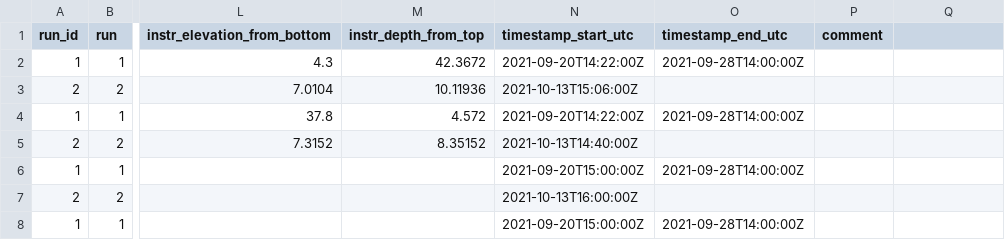
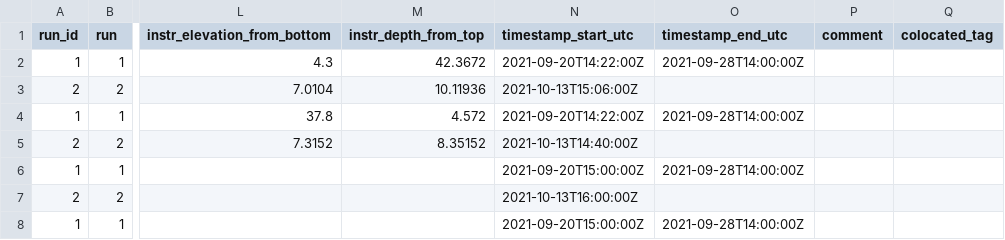
Before and after one commit to haydento/glider, a CSV file: data/instr_deploy_log/gear_deployment_log.csv, drawn as a sheet; only a part is shown, gaps mark what is left out; the diff names each change by its address in the sheet, - before the commit and + after, or states it on an @@ line.

```diff
--- a/data/instr_deploy_log/gear_deployment_log.csv
+++ b/data/instr_deploy_log/gear_deployment_log.csv
-Q1: (empty)
+Q1: colocated_tag
```
Also changed, not shown: 4 other files.
